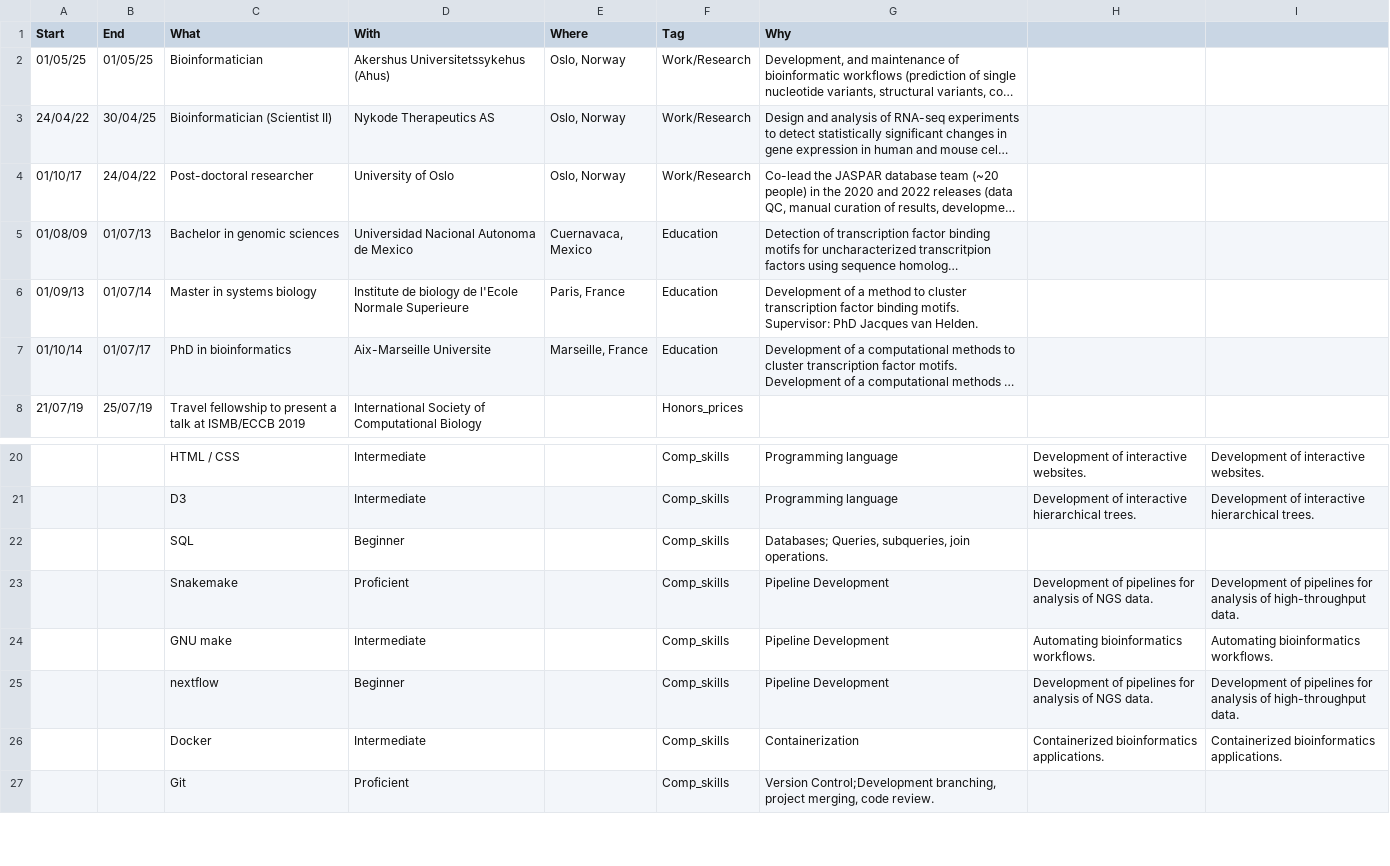
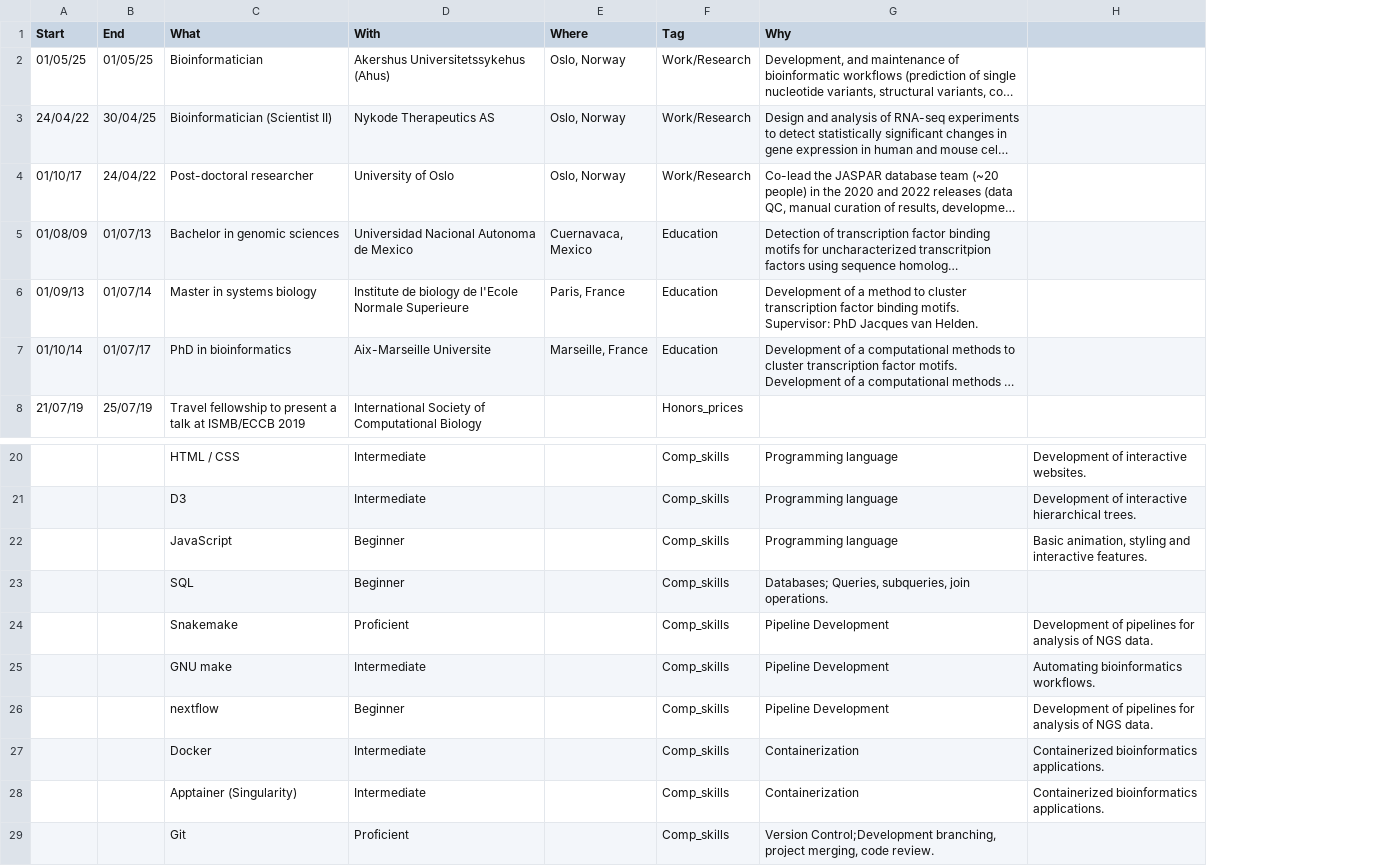
Before and after one commit to jaimicore/JCastro_CV, a CSV file: data/CV_events.csv, drawn as a sheet; only a part is shown, gaps mark what is left out; long unchanged cells end in …; removed rows and columns are numbered as before the commit, all else as after; the diff names each change by its address in the sheet, - before the commit and + after, or states it on an @@ line.

Commit message:
feat: added javascript and apptainer in skills

```diff
--- a/data/CV_events.csv
+++ b/data/CV_events.csv
-column I, rows 20-26: Development of interactive websites. | Development of interactive hierarchical trees. |  | Development of pipelines for analysis of high-throughput data. | Automating bioinformatics workflows. | Development of pipelines for analysis of high-throughput data. | Containerized bioinformatics applications.
+row 22:  |  | JavaScript | Beginner |  | Comp_skills | Programming language | Basic animation, styling and interactive features.
+row 28:  |  | Apptainer (Singularity) | Intermediate |  | Comp_skills | Containerization | Containerized bioinformatics applications.
```
